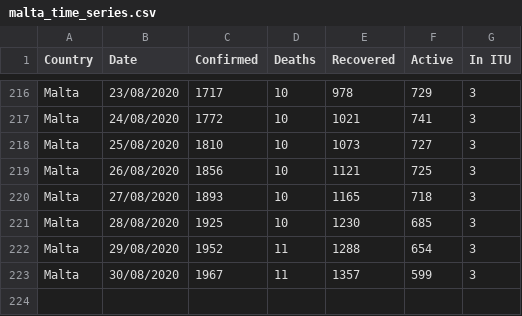
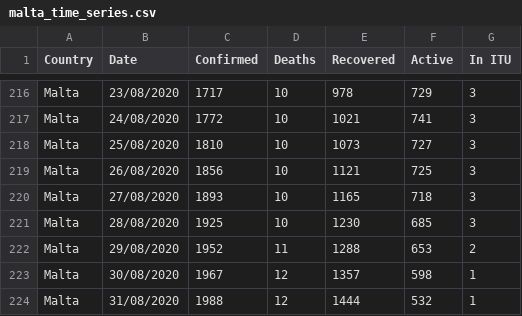
Before and after one commit to Lobeslab-Ltd/covid-19-MT, a CSV file: malta_time_series.csv, drawn as a sheet; only a part is shown, gaps mark what is left out.

```diff
--- a/malta_time_series.csv
+++ b/malta_time_series.csv
@@ -221,3 +221,4 @@ Malta,27/08/2020,1893,10,1165,718,3
 Malta,28/08/2020,1925,10,1230,685,3
-Malta,29/08/2020,1952,11,1288,654,3
-Malta,30/08/2020,1967,11,1357,599,3
+Malta,29/08/2020,1952,11,1288,653,2
+Malta,30/08/2020,1967,12,1357,598,1
+Malta,31/08/2020,1988,12,1444,532,1
```
Also changed, not shown: malta.csv.
